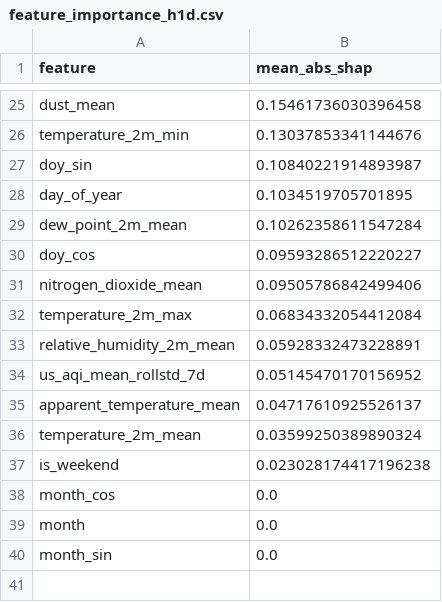
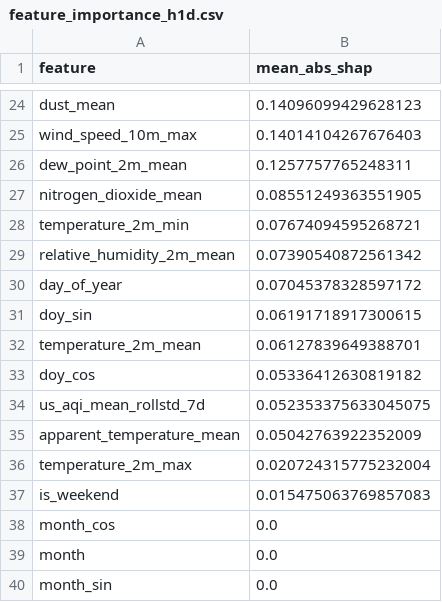
Before and after one commit to hariscs414/Pearls-AQI-Predictor, a CSV file: data/local_store/model_registry/feature_importance_h1d.csv, drawn as a sheet; only a part is shown, gaps mark what is left out; removed rows and columns are numbered as before the commit, all else as after; the diff covers the shown part only; the diff names each change by its address in the sheet, - before the commit and + after, or states it on an @@ line.

```diff
--- a/data/local_store/model_registry/feature_importance_h1d.csv
+++ b/data/local_store/model_registry/feature_importance_h1d.csv
-B24 (mean_abs_shap): 0.15461736030396458
+B24 (mean_abs_shap): 0.14096099429628123
-row 26: temperature_2m_min | 0.13037853341144676
-row 27: doy_sin | 0.10840221914893987
-row 28: day_of_year | 0.1034519705701895
+row 25: wind_speed_10m_max | 0.14014104267676403
-B26 (mean_abs_shap): 0.10262358611547284
+B26 (mean_abs_shap): 0.1257757765248311
-row 30: doy_cos | 0.09593286512220227
-B27 (mean_abs_shap): 0.09505786842499406
+B27 (mean_abs_shap): 0.08551249363551905
-row 32: temperature_2m_max | 0.06834332054412084
+row 28: temperature_2m_min | 0.07674094595268721
-B29 (mean_abs_shap): 0.05928332473228891
+B29 (mean_abs_shap): 0.07390540872561342
+row 30: day_of_year | 0.07045378328597172
+row 31: doy_sin | 0.06191718917300615
+row 32: temperature_2m_mean | 0.06127839649388701
+row 33: doy_cos | 0.05336412630819182
-B34 (mean_abs_shap): 0.05145470170156952
+B34 (mean_abs_shap): 0.052353375633045075
-B35 (mean_abs_shap): 0.04717610925526137
+B35 (mean_abs_shap): 0.05042763922352009
-row 36: temperature_2m_mean | 0.03599250389890324
+row 36: temperature_2m_max | 0.020724315775232004
-B37 (mean_abs_shap): 0.023028174417196238
+B37 (mean_abs_shap): 0.015475063769857083
```
Also changed, not shown: 10 added rows, 11 removed rows and 12 edited cells elsewhere in this file, data/local_store/model_registry/feature_importance_h2d.csv, data/local_store/model_registry/feature_importance_h3d.csv, 7 other files.
